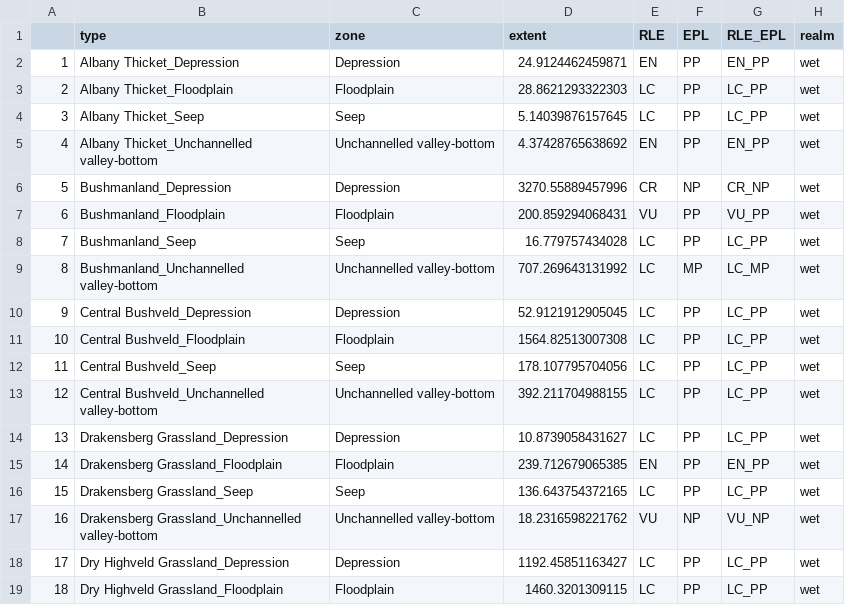
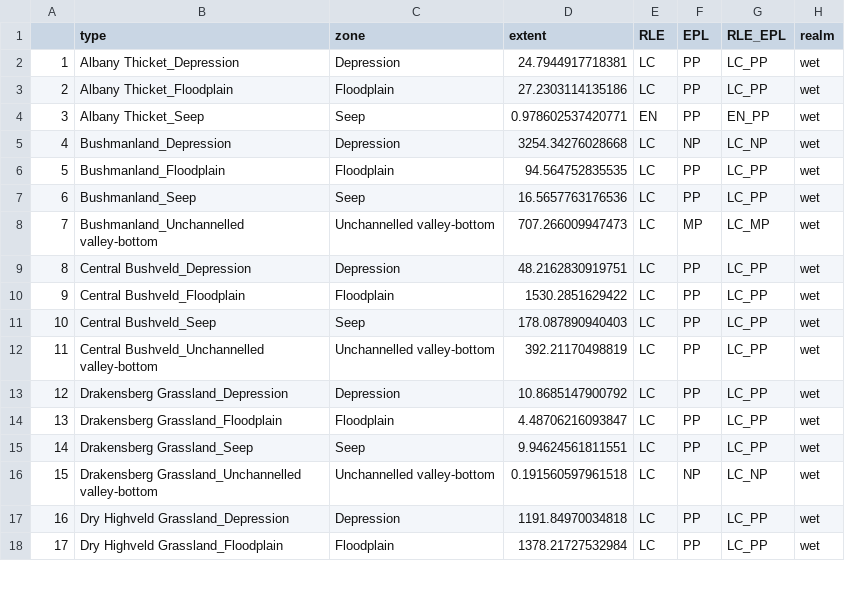
Before and after one commit to askowno/RLE_wet, a CSV file: outputs/wet_results_sa_for_integration.csv, drawn as a sheet; only a part is shown; removed rows and columns are numbered as before the commit, all else as after; the diff covers the shown part only; the diff names each change by its address in the sheet, - before the commit and + after, or states it on an @@ line.

```diff
--- a/outputs/wet_results_sa_for_integration.csv
+++ b/outputs/wet_results_sa_for_integration.csv
-D2 (extent): 24.9124462459871
+D2 (extent): 24.7944917718381
-E2 (RLE): EN
+E2 (RLE): LC
-G2 (RLE_EPL): EN_PP
+G2 (RLE_EPL): LC_PP
-D3 (extent): 28.8621293322303
+D3 (extent): 27.2303114135186
-D4 (extent): 5.14039876157645
+D4 (extent): 0.978602537420771
-E4 (RLE): LC
+E4 (RLE): EN
-G4 (RLE_EPL): LC_PP
+G4 (RLE_EPL): EN_PP
-row 5: 4 | Albany Thicket_Unchannelled valley-bottom | Unchannelled valley-bottom | 4.37428765638692 | EN | PP | EN_PP | wet
@@ column A renumbered from row 5 down @@
-D5 (extent): 3270.55889457996
+D5 (extent): 3254.34276028668
-E5 (RLE): CR
+E5 (RLE): LC
-G5 (RLE_EPL): CR_NP
+G5 (RLE_EPL): LC_NP
-D6 (extent): 200.859294068431
+D6 (extent): 94.564752835535
-E6 (RLE): VU
+E6 (RLE): LC
-G6 (RLE_EPL): VU_PP
+G6 (RLE_EPL): LC_PP
-D7 (extent): 16.779757434028
+D7 (extent): 16.5657763176536
-D8 (extent): 707.269643131992
+D8 (extent): 707.266009947473
-D9 (extent): 52.9121912905045
+D9 (extent): 48.2162830919751
-D10 (extent): 1564.82513007308
+D10 (extent): 1530.2851629422
-D11 (extent): 178.107795704056
+D11 (extent): 178.087890940403
-D12 (extent): 392.211704988155
+D12 (extent): 392.21170498819
-D13 (extent): 10.8739058431627
+D13 (extent): 10.8685147900792
-D14 (extent): 239.712679065385
+D14 (extent): 4.48706216093847
-E14 (RLE): EN
+E14 (RLE): LC
-G14 (RLE_EPL): EN_PP
+G14 (RLE_EPL): LC_PP
-D15 (extent): 136.643754372165
+D15 (extent): 9.94624561811551
-D16 (extent): 18.2316598221762
+D16 (extent): 0.191560597961518
-E16 (RLE): VU
+E16 (RLE): LC
-G16 (RLE_EPL): VU_NP
+G16 (RLE_EPL): LC_NP
-D17 (extent): 1192.45851163427
+D17 (extent): 1191.84970034818
-D18 (extent): 1460.3201309115
+D18 (extent): 1378.21727532984
```
Also changed, not shown: 95 edited cells elsewhere in this file, outputs/rle_wet_metrics_per_type.csv, outputs/wet_pes18_per_type.csv, 30 other files.
